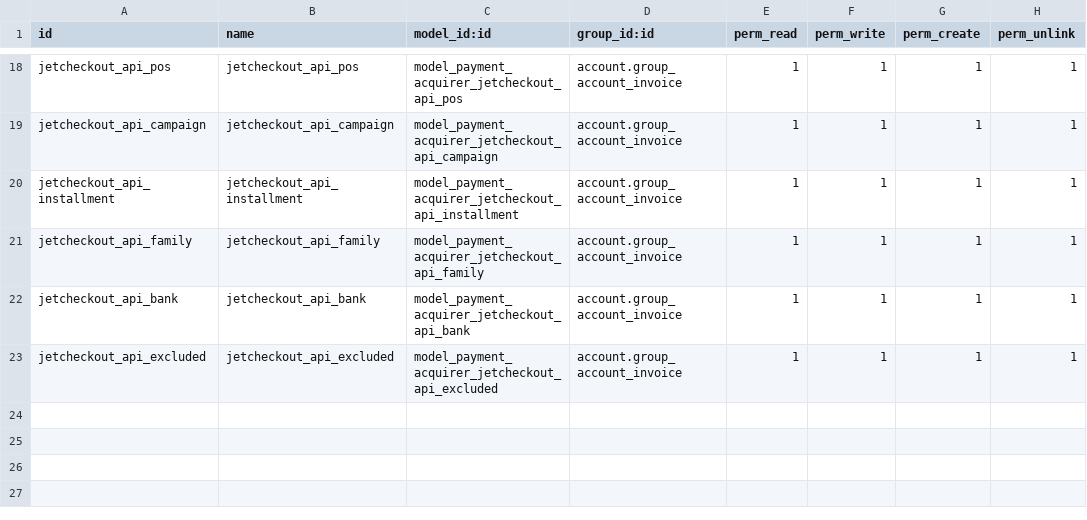
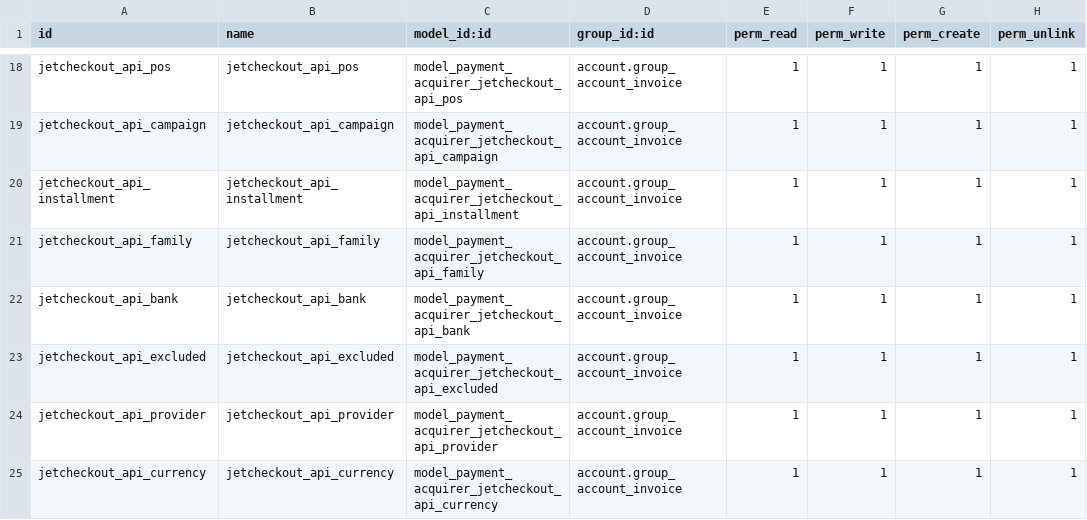
Before and after one commit to projetgrup/payment-service, a CSV file: payment_jetcheckout/security/ir.model.access.csv, drawn as a sheet; only a part is shown, gaps mark what is left out.

```diff
--- a/payment_jetcheckout/security/ir.model.access.csv
+++ b/payment_jetcheckout/security/ir.model.access.csv
@@ -23 +23,3 @@ jetcheckout_api_bank,jetcheckout_api_bank,model_payment_acquirer_jetcheckout_api
 jetcheckout_api_excluded,jetcheckout_api_excluded,model_payment_acquirer_jetcheckout_api_excluded,account.group_account_invoice,1,1,1,1
+jetcheckout_api_provider,jetcheckout_api_provider,model_payment_acquirer_jetcheckout_api_provider,account.group_account_invoice,1,1,1,1
+jetcheckout_api_currency,jetcheckout_api_currency,model_payment_acquirer_jetcheckout_api_currency,account.group_account_invoice,1,1,1,1
```
Also changed, not shown: payment_student/security/ir.model.access.csv, 28 other files.
